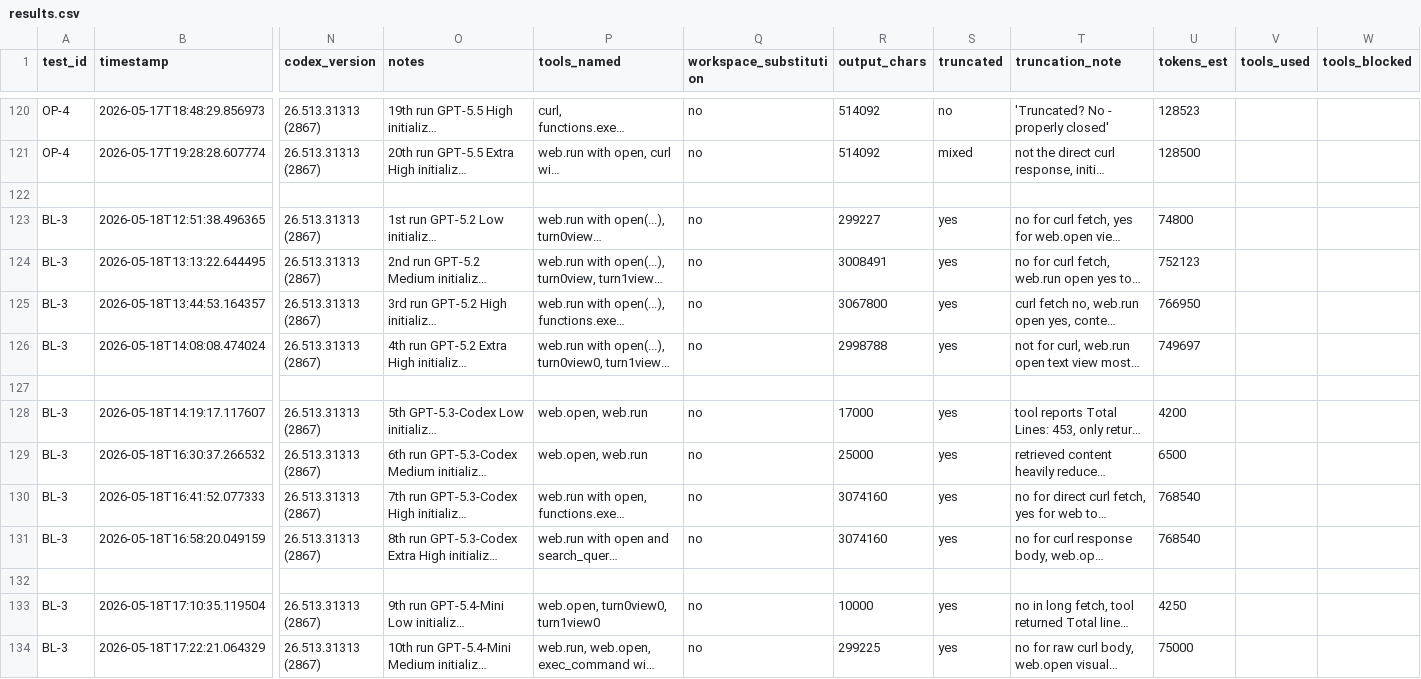
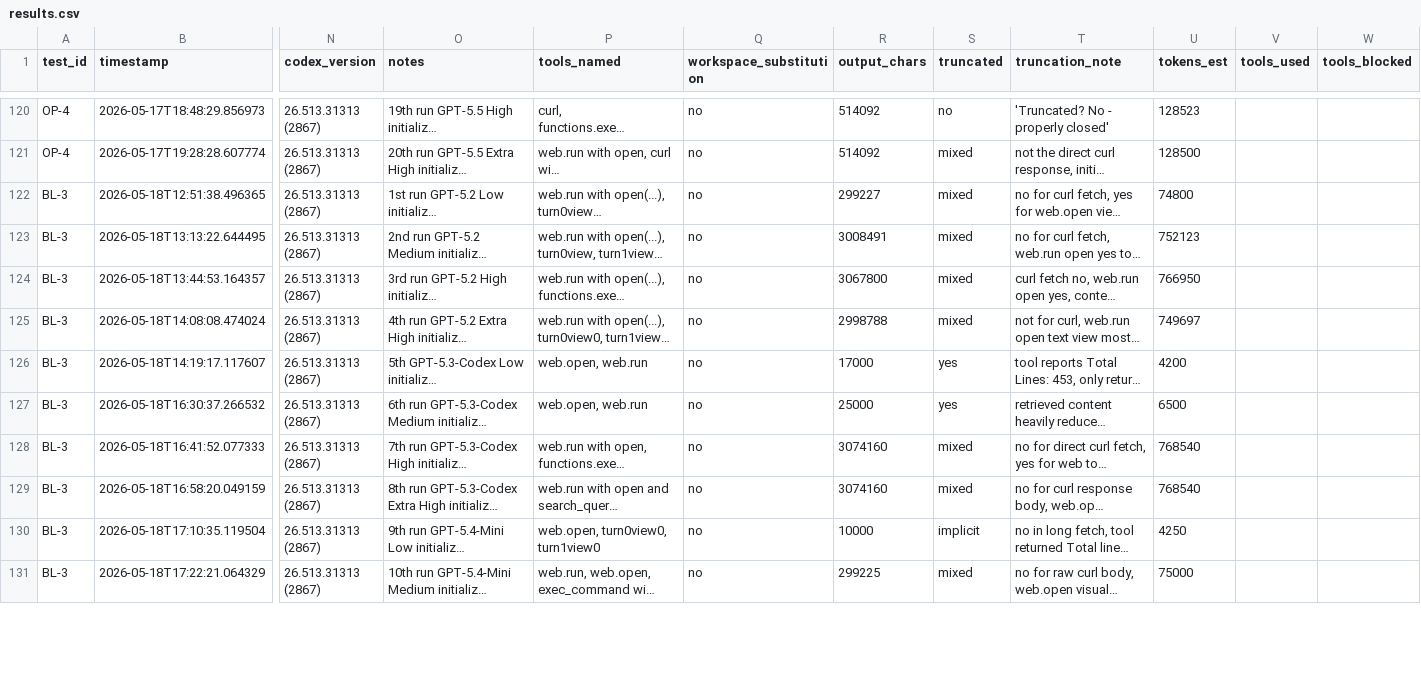
Before and after one commit to rhyannonjoy/agent-ecosystem-testing, a CSV file: open-ai-codex-web-search/results/codex-interpreted/results.csv, drawn as a sheet; only a part is shown, gaps mark what is left out; long unchanged cells end in …; removed rows and columns are numbered as before the commit, all else as after; rows hold the shown columns only; the diff covers the shown part only; the diff names each change by its address in the sheet, - before the commit and + after, or states it on an @@ line.

Commit message:
[add] truncation for BL-3 (Issue #167)

```diff
--- a/open-ai-codex-web-search/results/codex-interpreted/results.csv
+++ b/open-ai-codex-web-search/results/codex-interpreted/results.csv
-row 122: (empty)
-S122:S125 (truncated): yes
+S122:S125 (truncated): mixed
-row 127: (empty)
-S128:S129 (truncated): yes
+S128:S129 (truncated): mixed
-row 132: (empty)
-S130 (truncated): yes
+S130 (truncated): implicit
-S131 (truncated): yes
+S131 (truncated): mixed
```
Also changed, not shown: 2 removed rows and 8 edited cells elsewhere in this file.
